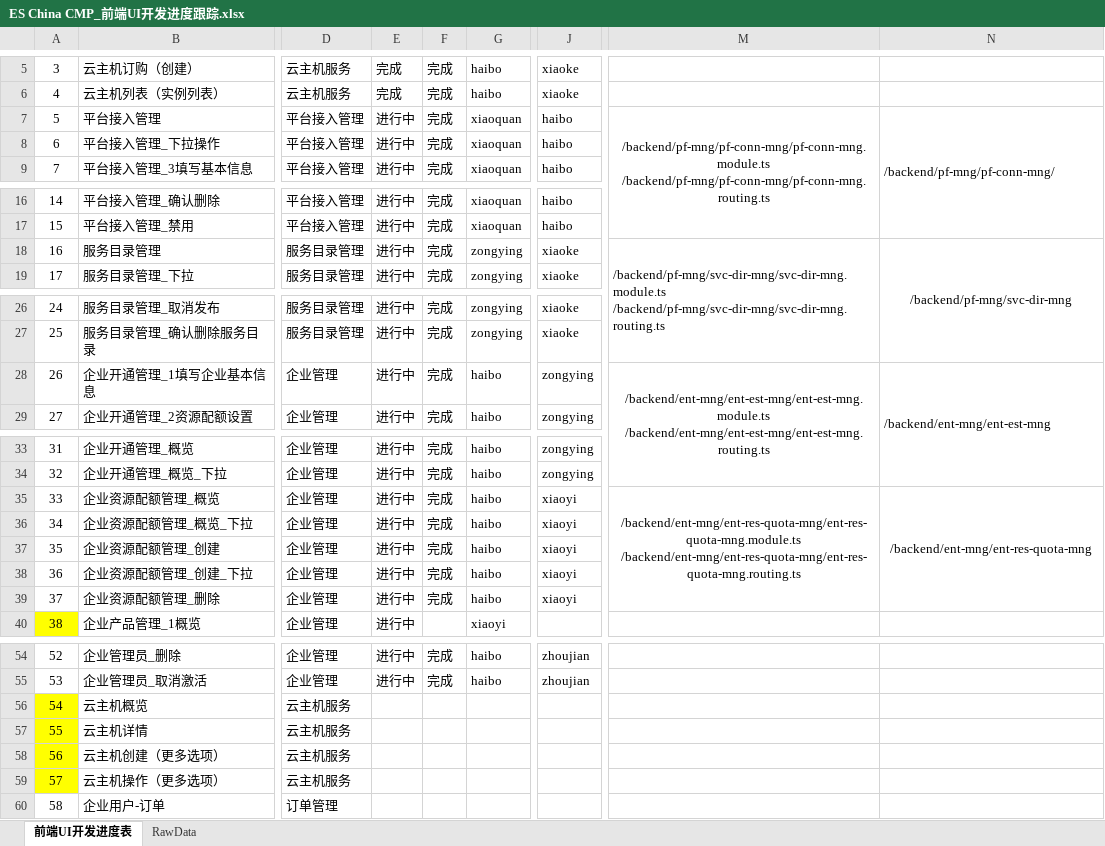
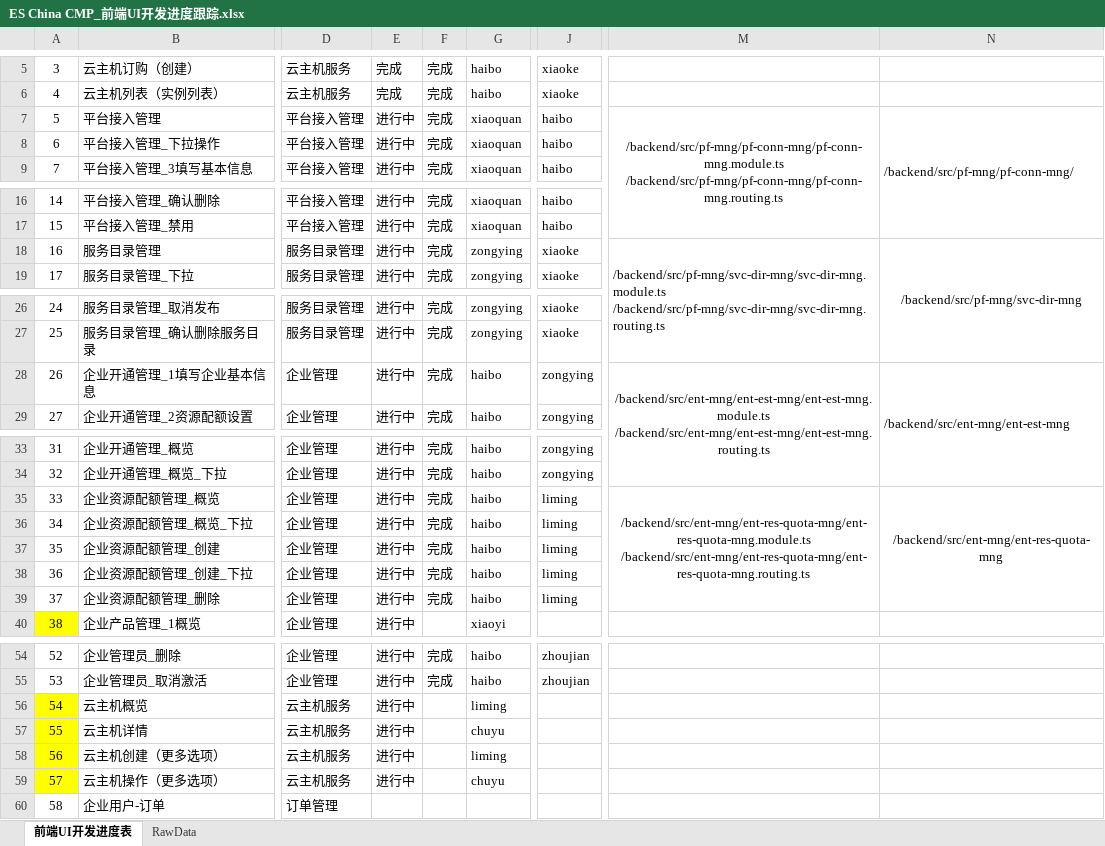
Before and after one commit to neighbourwang/angular, an Excel workbook: ES China CMP_前端UI开发进度跟踪.xlsx, sheet 前端UI开发进度表, drawn as a sheet; only a part is shown, gaps mark what is left out; values as stored, in another font and other column widths than the file's, no borders; conditional formats not drawn; ↵ is a line break in a cell; the diff names each change by its address in the sheet, - before the commit and + after, or states it on an @@ line.

Commit message:
update

```diff
--- a/ES China CMP_前端UI开发进度跟踪.xlsx (sheet 前端UI开发进度表)
+++ b/ES China CMP_前端UI开发进度跟踪.xlsx (sheet 前端UI开发进度表)
-M7: /backend/pf-mng/pf-conn-mng/pf-conn-mng.module.ts ↵ /backend/pf-mng/pf-conn-mng/pf-conn-mng.routing.ts
+M7: /backend/src/pf-mng/pf-conn-mng/pf-conn-mng.module.ts ↵ /backend/src/pf-mng/pf-conn-mng/pf-conn-mng.routing.ts
-N7: /backend/pf-mng/pf-conn-mng/
+N7: /backend/src/pf-mng/pf-conn-mng/
-M18: /backend/pf-mng/svc-dir-mng/svc-dir-mng.module.ts ↵ /backend/pf-mng/svc-dir-mng/svc-dir-mng.routing.ts
+M18: /backend/src/pf-mng/svc-dir-mng/svc-dir-mng.module.ts ↵ /backend/src/pf-mng/svc-dir-mng/svc-dir-mng.routing.ts
-N18: /backend/pf-mng/svc-dir-mng
+N18: /backend/src/pf-mng/svc-dir-mng
-M28: /backend/ent-mng/ent-est-mng/ent-est-mng.module.ts ↵ /backend/ent-mng/ent-est-mng/ent-est-mng.routing.ts
+M28: /backend/src/ent-mng/ent-est-mng/ent-est-mng.module.ts ↵ /backend/src/ent-mng/ent-est-mng/ent-est-mng.routing.ts
-N28: /backend/ent-mng/ent-est-mng
+N28: /backend/src/ent-mng/ent-est-mng
-J35:J39: xiaoyi
+J35:J39: liming
-M35: /backend/ent-mng/ent-res-quota-mng/ent-res-quota-mng.module.ts ↵ /backend/ent-mng/ent-res-quota-mng/ent-res-quota-mng.routing.ts
+M35: /backend/src/ent-mng/ent-res-quota-mng/ent-res-quota-mng.module.ts ↵ /backend/src/ent-mng/ent-res-quota-mng/ent-res-quota-mng.routing.ts
-N35: /backend/ent-mng/ent-res-quota-mng
+N35: /backend/src/ent-mng/ent-res-quota-mng
-E56:E59: (empty)
+E56:E59: 进行中
-G56: (empty)
+G56: liming
-G57: (empty)
+G57: chuyu
-G58: (empty)
+G58: liming
-G59: (empty)
+G59: chuyu
```
